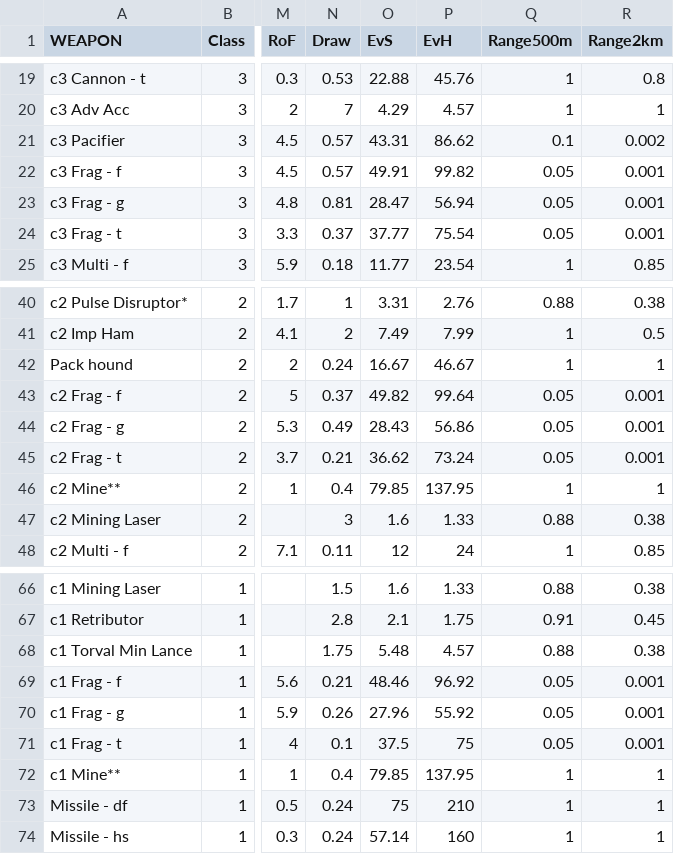
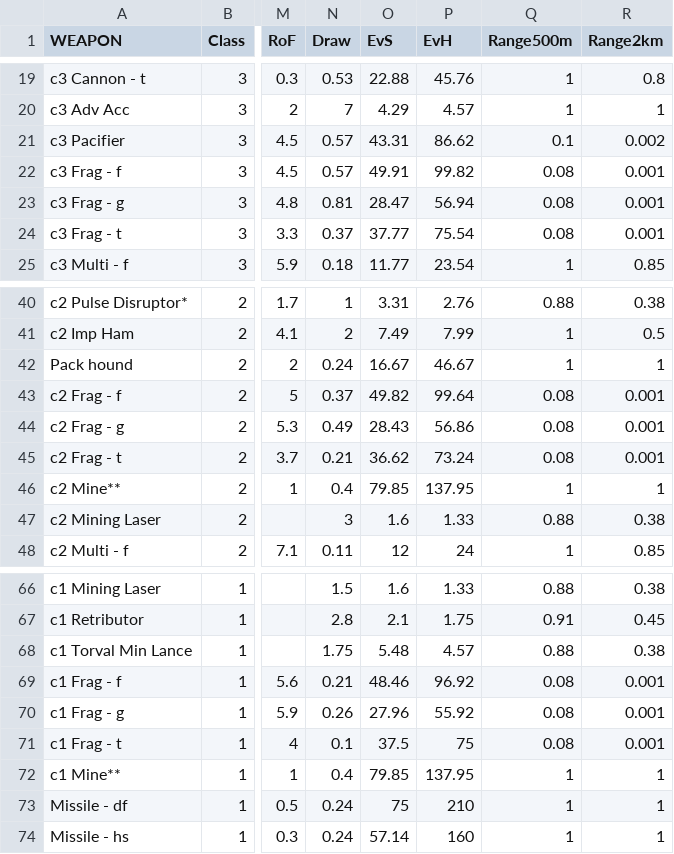
Before and after one commit to jnnnnn/jnnnnn.github.io, a TSV file: elite-weapon-data.tsv, drawn as a sheet; only a part is shown, gaps mark what is left out; the diff names each change by its address in the sheet, - before the commit and + after, or states it on an @@ line.

Commit message:
fix frag range falloff

```diff
--- a/elite-weapon-data.tsv
+++ b/elite-weapon-data.tsv
-Q22:Q24 (Range500m): 0.05
+Q22:Q24 (Range500m): 0.08
-Q43:Q45 (Range500m): 0.05
+Q43:Q45 (Range500m): 0.08
-Q69:Q71 (Range500m): 0.05
+Q69:Q71 (Range500m): 0.08
```
